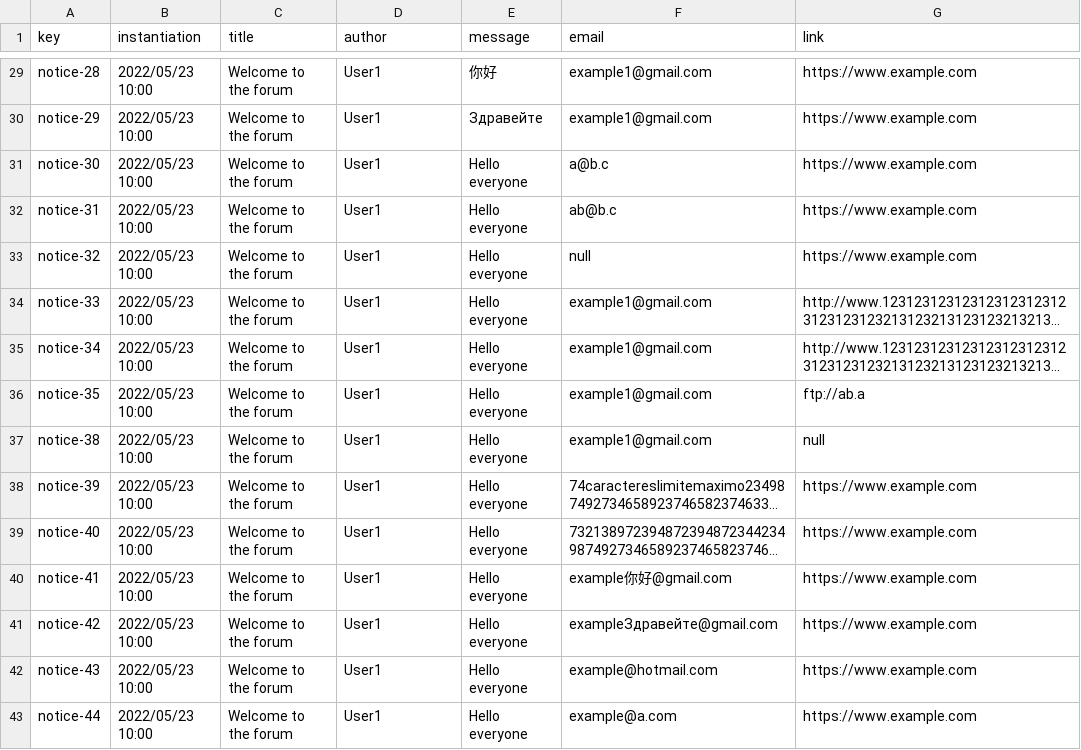
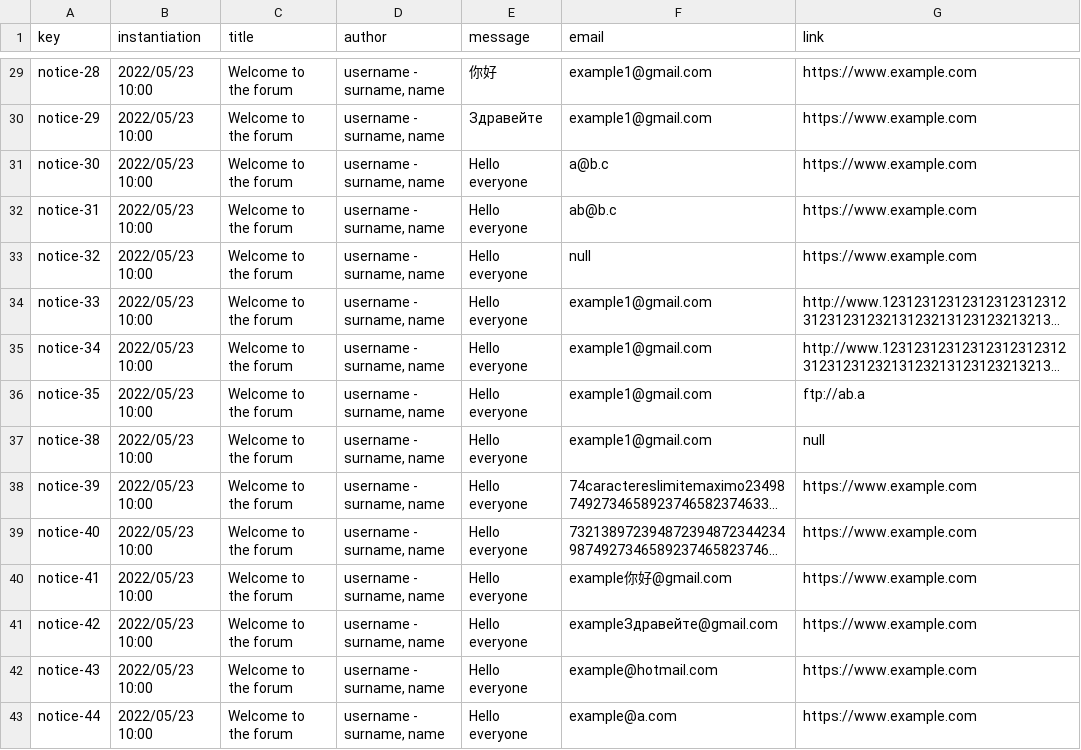
Before and after one commit to karyouben/Acme-SF-D04, a CSV file: src/main/webapp/WEB-INF/resources/sample-data/notice.csv, drawn as a sheet; only a part is shown, gaps mark what is left out; long unchanged cells end in …; the diff covers the shown part only; the diff names each change by its address in the sheet, - before the commit and + after, or states it on an @@ line.

```diff
--- a/src/main/webapp/WEB-INF/resources/sample-data/notice.csv
+++ b/src/main/webapp/WEB-INF/resources/sample-data/notice.csv
-D29:D43 (author): User1
+D29:D43 (author): username - surname, name
```
Also changed, not shown: 27 edited cells elsewhere in this file, 5 other files.
